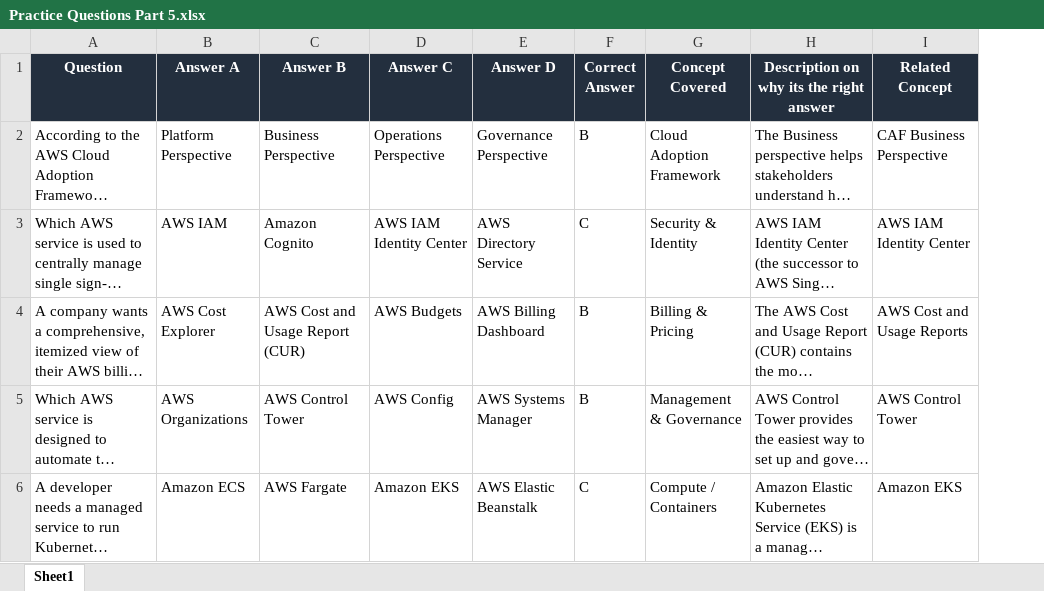
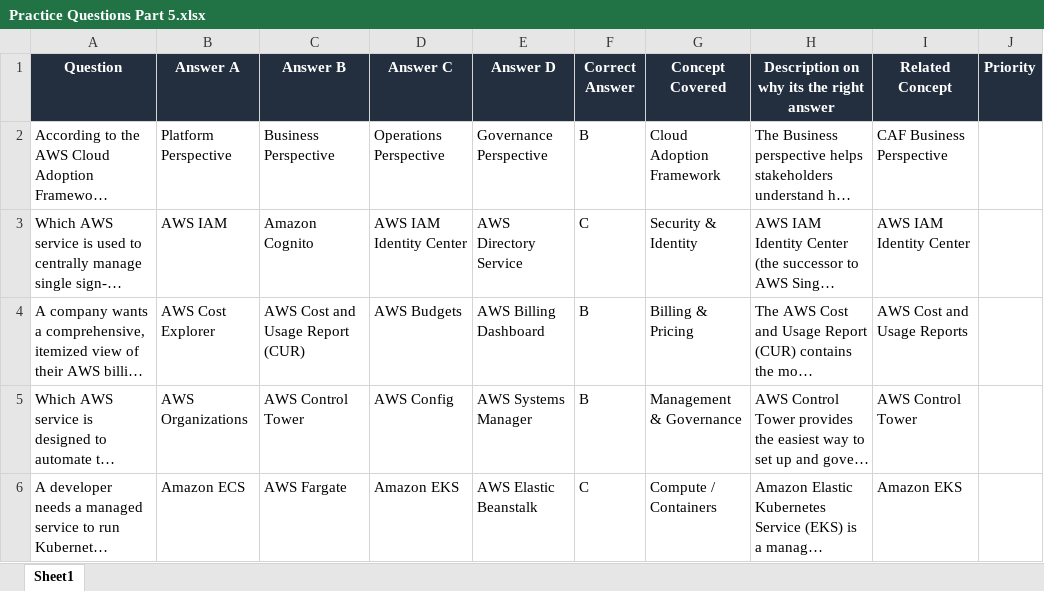
Before and after one commit to SincerelyBrittany/AWSGuide, an Excel workbook: data/questions/Practice Questions Part 5.xlsx, sheet Sheet1, drawn as a sheet; only a part is shown; long unchanged cells end in …; values as stored, in another font and other column widths than the file's, no borders; the diff covers the shown part only; the diff names each change by its address in the sheet, - before the commit and + after, or states it on an @@ line.

```diff
--- a/data/questions/Practice Questions Part 5.xlsx (sheet Sheet1)
+++ b/data/questions/Practice Questions Part 5.xlsx (sheet Sheet1)
+column J (Priority), empty
```
Also changed, not shown: 3 edited cells elsewhere in this sheet, data/questions/Practice Questions Part 3.xlsx, data/questions/Practice Questions Part 4.xlsx, 15 other files.
